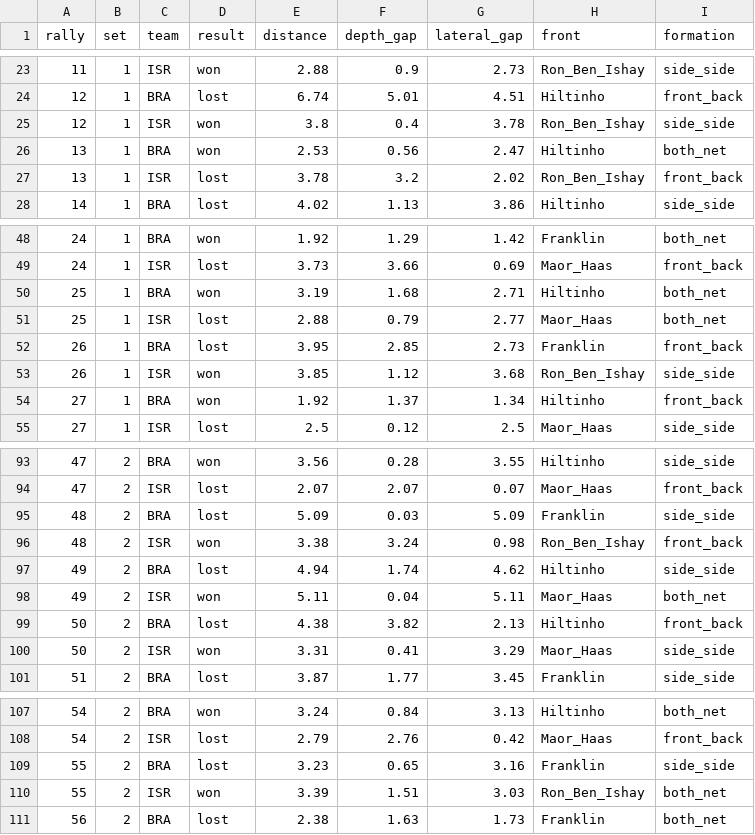
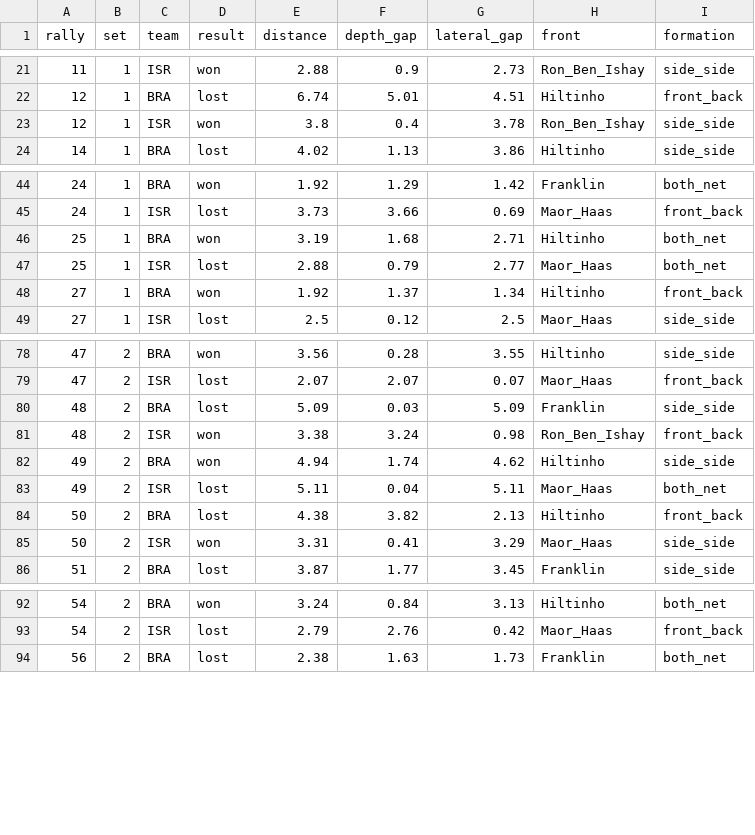
Before and after one commit to tomerzi/fotevolley, a CSV file: data/analysis/formation_points.csv, drawn as a sheet; only a part is shown, gaps mark what is left out; the diff covers the shown part only.

```diff
--- a/data/analysis/formation_points.csv
+++ b/data/analysis/formation_points.csv
@@ -25,4 +23,2 @@ rally,set,team,result,distance,depth_gap,lateral_gap,front,formation
 12,1,ISR,won,3.8,0.4,3.78,Ron_Ben_Ishay,side_side
-13,1,BRA,won,2.53,0.56,2.47,Hiltinho,both_net
-13,1,ISR,lost,3.78,3.2,2.02,Ron_Ben_Ishay,front_back
 14,1,BRA,lost,4.02,1.13,3.86,Hiltinho,side_side
@@ -51,4 +47,2 @@ rally,set,team,result,distance,depth_gap,lateral_gap,front,formation
 25,1,ISR,lost,2.88,0.79,2.77,Maor_Haas,both_net
-26,1,BRA,lost,3.95,2.85,2.73,Franklin,front_back
-26,1,ISR,won,3.85,1.12,3.68,Ron_Ben_Ishay,side_side
 27,1,BRA,won,1.92,1.37,1.34,Hiltinho,front_back
@@ -96,4 +81,4 @@ rally,set,team,result,distance,depth_gap,lateral_gap,front,formation
 48,2,ISR,won,3.38,3.24,0.98,Ron_Ben_Ishay,front_back
-49,2,BRA,lost,4.94,1.74,4.62,Hiltinho,side_side
-49,2,ISR,won,5.11,0.04,5.11,Maor_Haas,both_net
+49,2,BRA,won,4.94,1.74,4.62,Hiltinho,side_side
+49,2,ISR,lost,5.11,0.04,5.11,Maor_Haas,both_net
 50,2,BRA,lost,4.38,3.82,2.13,Hiltinho,front_back
@@ -108,4 +93,2 @@ rally,set,team,result,distance,depth_gap,lateral_gap,front,formation
 54,2,ISR,lost,2.79,2.76,0.42,Maor_Haas,front_back
-55,2,BRA,lost,3.23,0.65,3.16,Franklin,side_side
-55,2,ISR,won,3.39,1.51,3.03,Ron_Ben_Ishay,both_net
 56,2,BRA,lost,2.38,1.63,1.73,Franklin,both_net
```
Also changed, not shown: 11 removed rows and 2 edited cells elsewhere in this file, data/analysis/point_positions.csv, data/analysis/point_positions_summary.csv, 8 other files.
